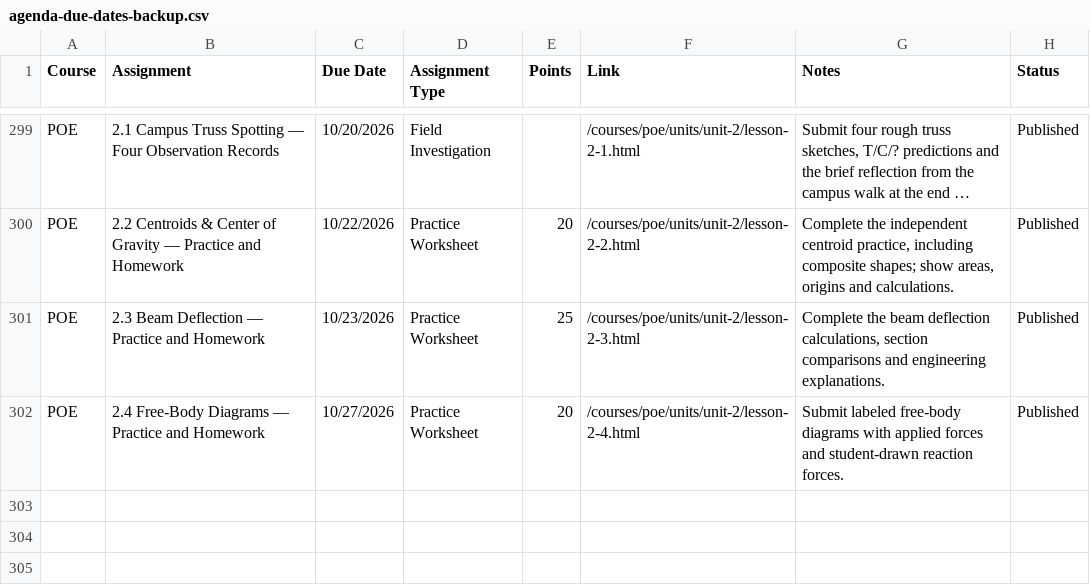
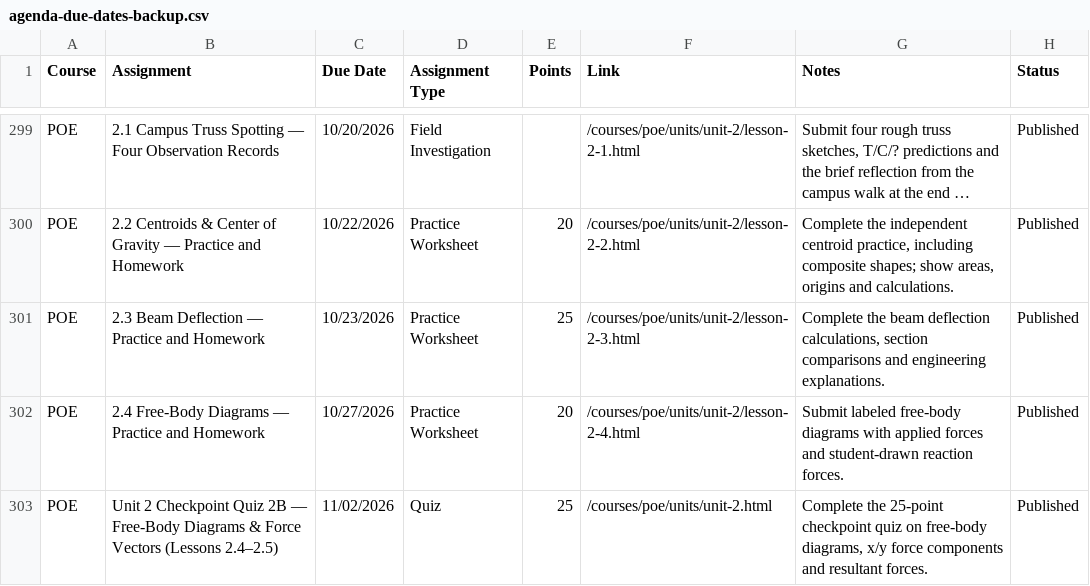
Before and after one commit to lockwoodstem/LockwoodSTEM_V3, a CSV file: assets/data/agenda-due-dates-backup.csv, drawn as a sheet; only a part is shown, gaps mark what is left out; long unchanged cells end in ….

Commit message:
Sync POE Unit 2B quiz Nov 2 due date into agenda fallback

```diff
--- a/assets/data/agenda-due-dates-backup.csv
+++ b/assets/data/agenda-due-dates-backup.csv
@@ -302 +302,2 @@ POE,2.3 Beam Deflection — Practice and Homework,10/23/2026,Practice Worksheet,
 POE,2.4 Free-Body Diagrams — Practice and Homework,10/27/2026,Practice Worksheet,20,/courses/poe/units/unit-2/lesson-2-4.html,Submit labeled free-body diagrams with applied forces and student-drawn reaction forces.,Published
+POE,Unit 2 Checkpoint Quiz 2B — Free-Body Diagrams & Force Vectors (Lessons 2.4–2.5),11/02/2026,Quiz,25,/courses/poe/units/unit-2.html,"Complete the 25-point checkpoint quiz on free-body diagrams, x/y force components and resultant forces.",Published
```
